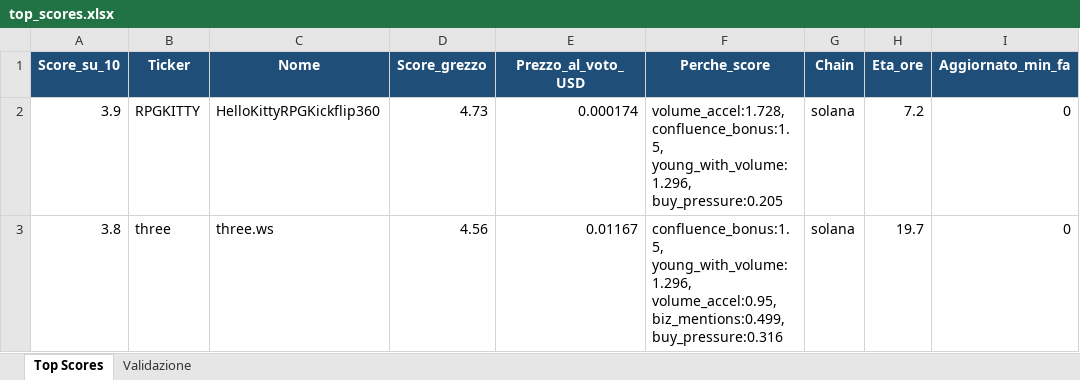
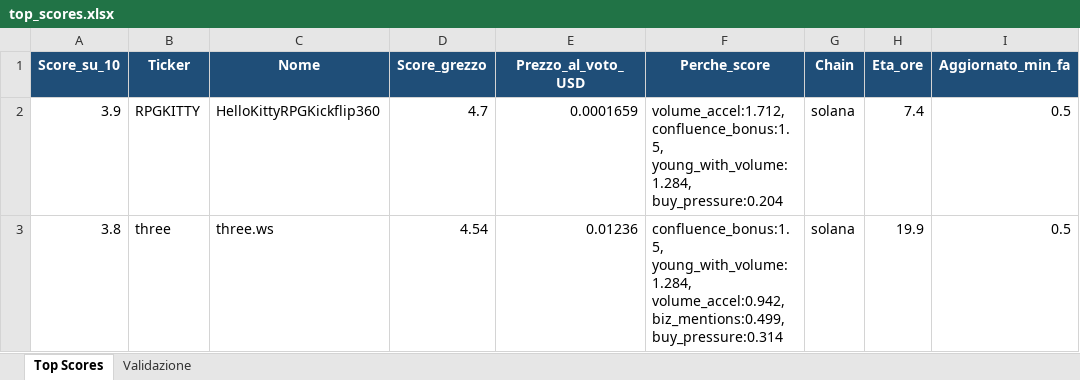
Before and after one commit to nicolostancato-web/crypto-radar, an Excel workbook: top_scores.xlsx, sheet Top Scores, drawn as a sheet; only a part is shown; values as stored, in another font and other column widths than the file's, no borders; the diff names each change by its address in the sheet, - before the commit and + after, or states it on an @@ line.

```diff
--- a/top_scores.xlsx (sheet Top Scores)
+++ b/top_scores.xlsx (sheet Top Scores)
-D2 (Score_grezzo): 4.73
+D2 (Score_grezzo): 4.7
-E2 (Prezzo_al_voto_USD): 0.000174
+E2 (Prezzo_al_voto_USD): 0.0001659
-F2 (Perche_score): volume_accel:1.728, confluence_bonus:1.5, young_with_volume:1.296, buy_pressure:0.205
+F2 (Perche_score): volume_accel:1.712, confluence_bonus:1.5, young_with_volume:1.284, buy_pressure:0.204
-H2 (Eta_ore): 7.2
+H2 (Eta_ore): 7.4
-I2:I3 (Aggiornato_min_fa): 0
+I2:I3 (Aggiornato_min_fa): 0.5
-D3 (Score_grezzo): 4.56
+D3 (Score_grezzo): 4.54
-E3 (Prezzo_al_voto_USD): 0.01167
+E3 (Prezzo_al_voto_USD): 0.01236
-F3 (Perche_score): confluence_bonus:1.5, young_with_volume:1.296, volume_accel:0.95, biz_mentions:0.499, buy_pressure:0.316
+F3 (Perche_score): confluence_bonus:1.5, young_with_volume:1.284, volume_accel:0.942, biz_mentions:0.499, buy_pressure:0.314
-H3 (Eta_ore): 19.7
+H3 (Eta_ore): 19.9
```
Also changed, not shown: 2 other files.
